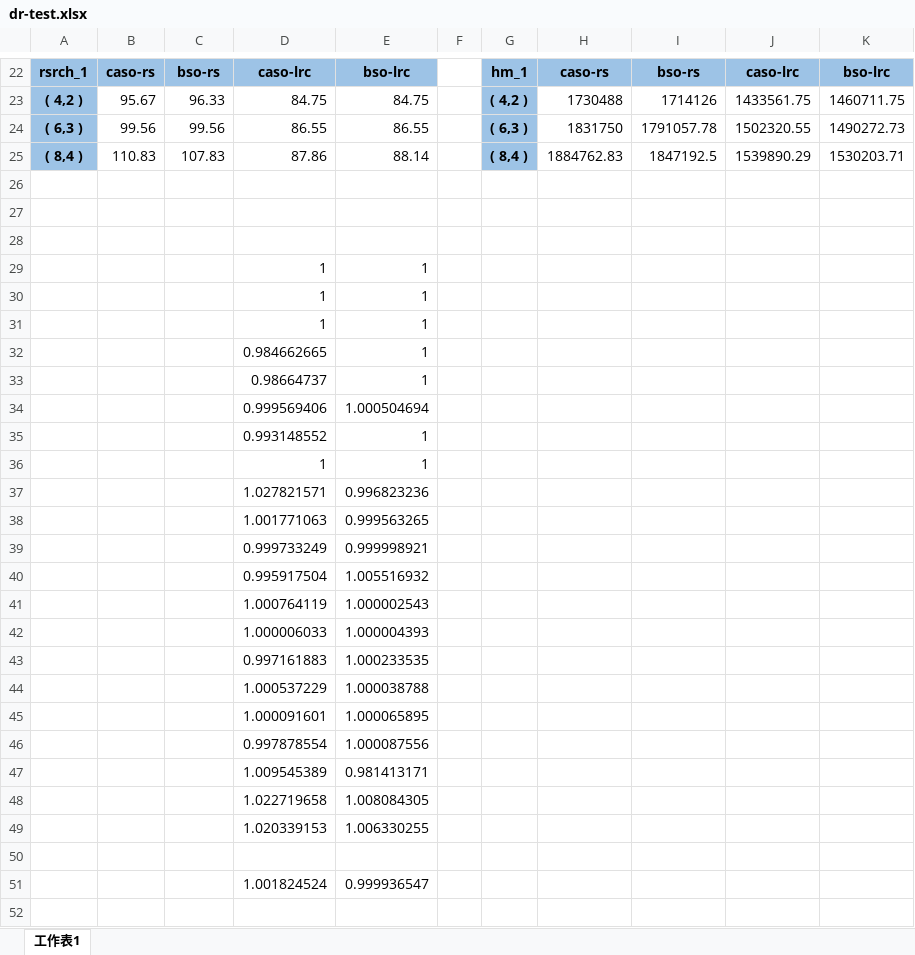
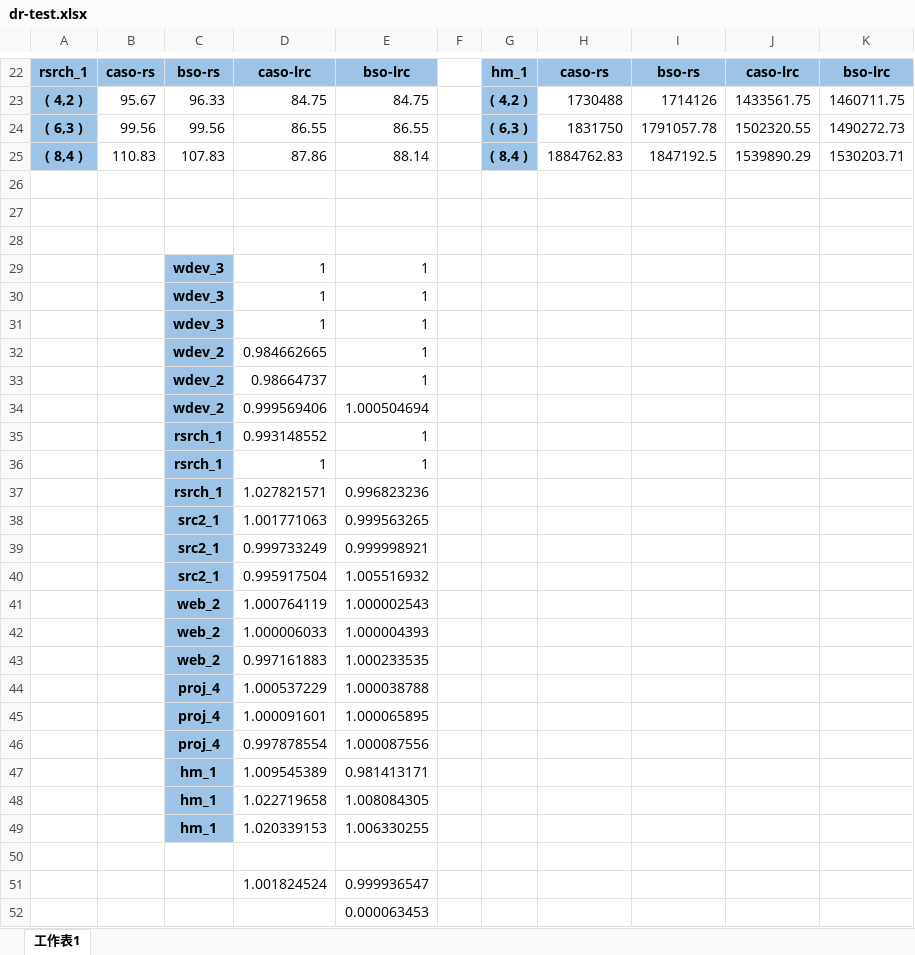
Before and after one commit to shenzr/CASO, an Excel workbook: journal-evaluation/dr-test.xlsx, sheet 工作表1, drawn as a sheet; only a part is shown, gaps mark what is left out; values as stored, in another font and other column widths than the file's, no borders; the diff names each change by its address in the sheet, - before the commit and + after, or states it on an @@ line.

Commit message:
add-data

```diff
--- a/journal-evaluation/dr-test.xlsx (sheet 工作表1)
+++ b/journal-evaluation/dr-test.xlsx (sheet 工作表1)
-C29:C31: (empty)
+C29:C31: wdev_3
-C29:C49 fill: none
+C29:C49 fill: #9DC3E6
-C32:C34: (empty)
+C32:C34: wdev_2
-C35:C37: (empty)
+C35:C37: rsrch_1
-C38:C40: (empty)
+C38:C40: src2_1
-C41:C43: (empty)
+C41:C43: web_2
-C44:C46: (empty)
+C44:C46: proj_4
-C47:C49: (empty)
+C47:C49: hm_1
+row 52:  |  |  |  | 0.000063453
```
Also changed, not shown: 3 other files.
